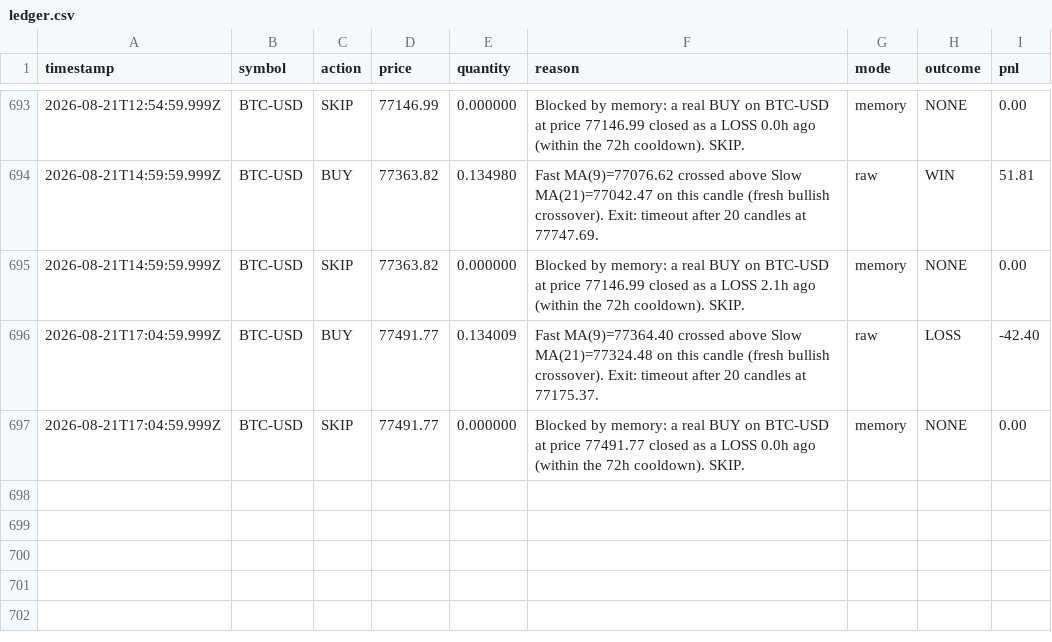
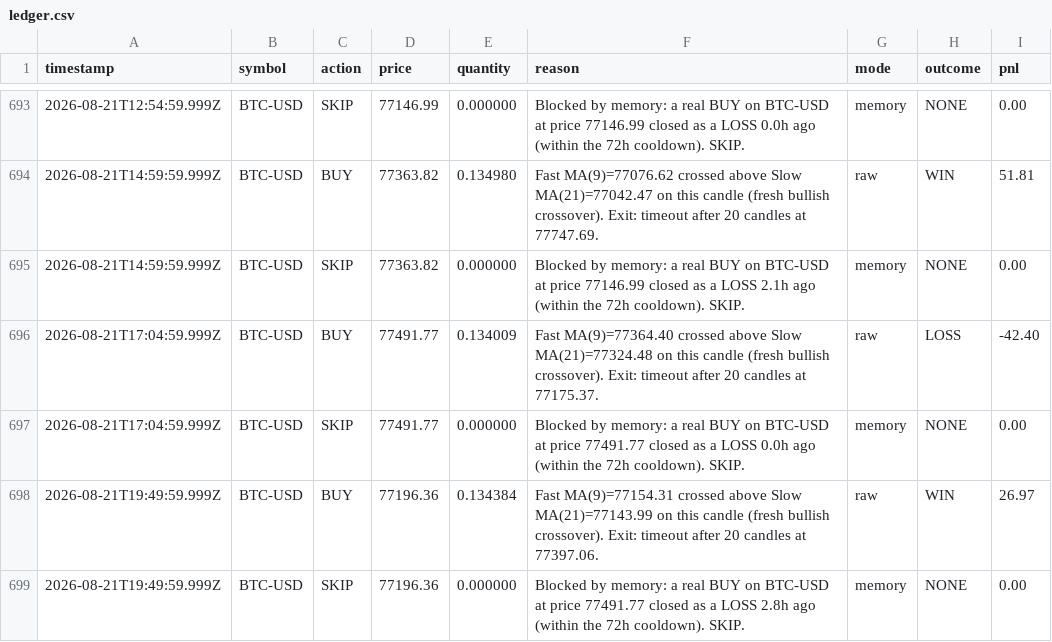
Before and after one commit to ahmadtarawiah1-lang/forex-hermes, a CSV file: paper-trading-bot/data/ledger.csv, drawn as a sheet; only a part is shown, gaps mark what is left out.

```diff
--- a/paper-trading-bot/data/ledger.csv
+++ b/paper-trading-bot/data/ledger.csv
@@ -697 +697,3 @@ timestamp,symbol,action,price,quantity,reason,mode,outcome,pnl
 2026-08-21T17:04:59.999Z,BTC-USD,SKIP,77491.77,0.000000,Blocked by memory: a real BUY on BTC-USD at price 77491.77 closed as a LOSS 0.0h ago (within the 72h cooldown). SKIP.,memory,NONE,0.00
+2026-08-21T19:49:59.999Z,BTC-USD,BUY,77196.36,0.134384,Fast MA(9)=77154.31 crossed above Slow MA(21)=77143.99 on this candle (fresh bullish crossover). Exit: timeout after 20 candles at 77397.06.,raw,WIN,26.97
+2026-08-21T19:49:59.999Z,BTC-USD,SKIP,77196.36,0.000000,Blocked by memory: a real BUY on BTC-USD at price 77491.77 closed as a LOSS 2.8h ago (within the 72h cooldown). SKIP.,memory,NONE,0.00
```
